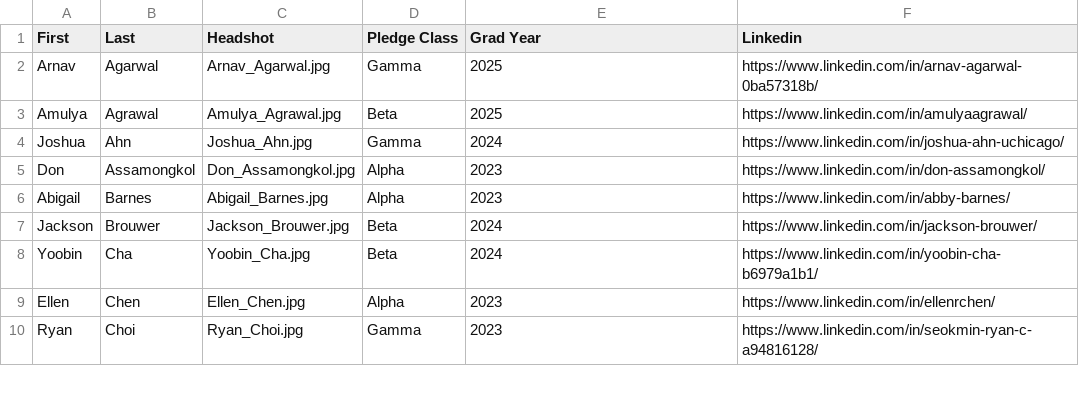
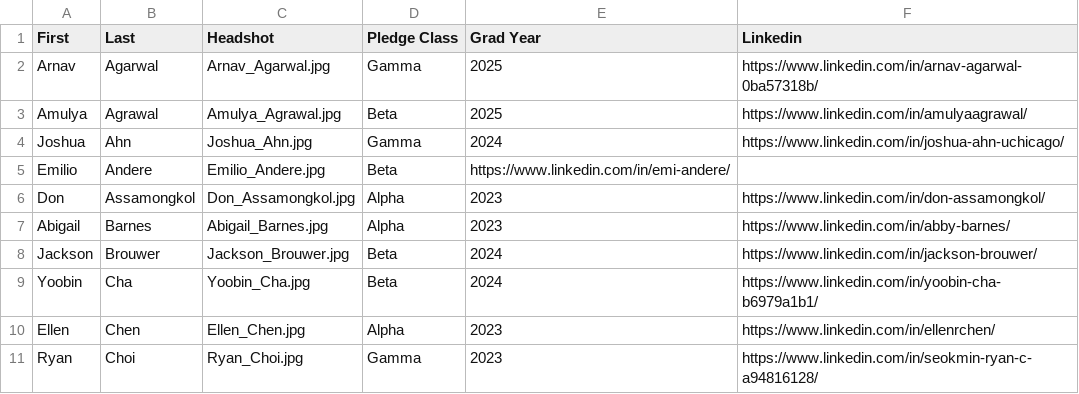
Before and after one commit to KTP-UChicago/website-old, a CSV file: assets/memberList.csv, drawn as a sheet; only a part is shown; the diff names each change by its address in the sheet, - before the commit and + after, or states it on an @@ line.

```diff
--- a/assets/memberList.csv
+++ b/assets/memberList.csv
+row 5: Emilio | Andere | Emilio_Andere.jpg | Beta | https://www.linkedin.com/in/emi-andere/
```
Also changed, not shown: 2 other files.
